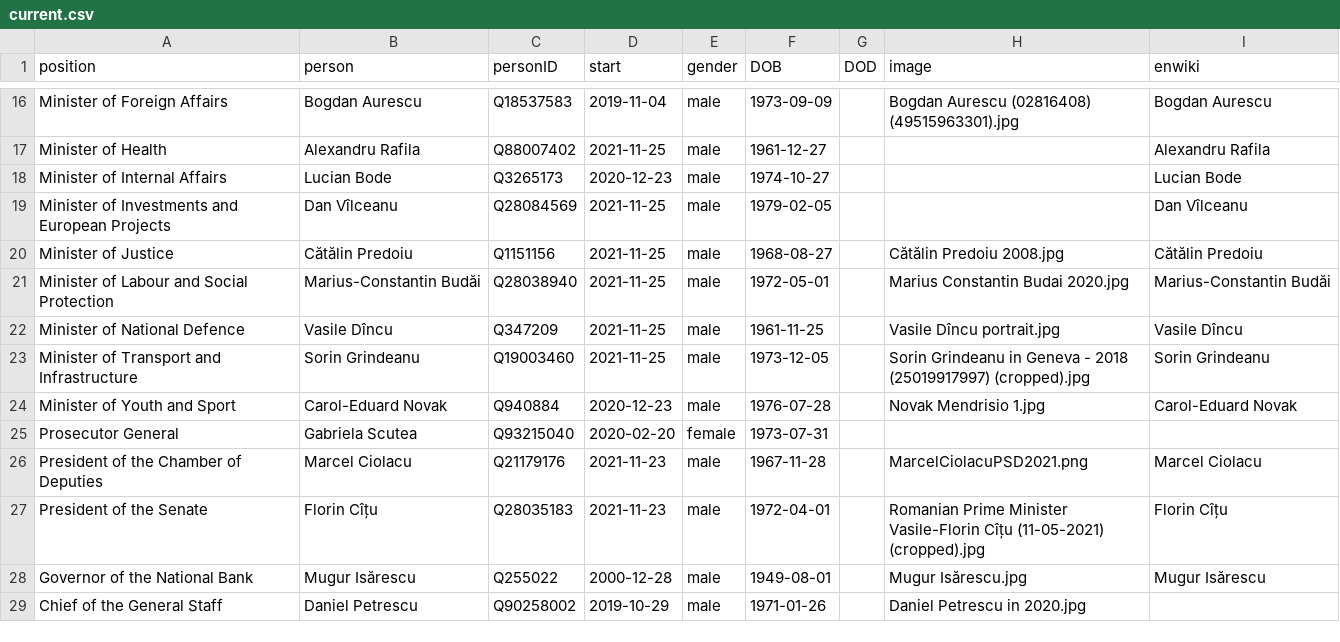
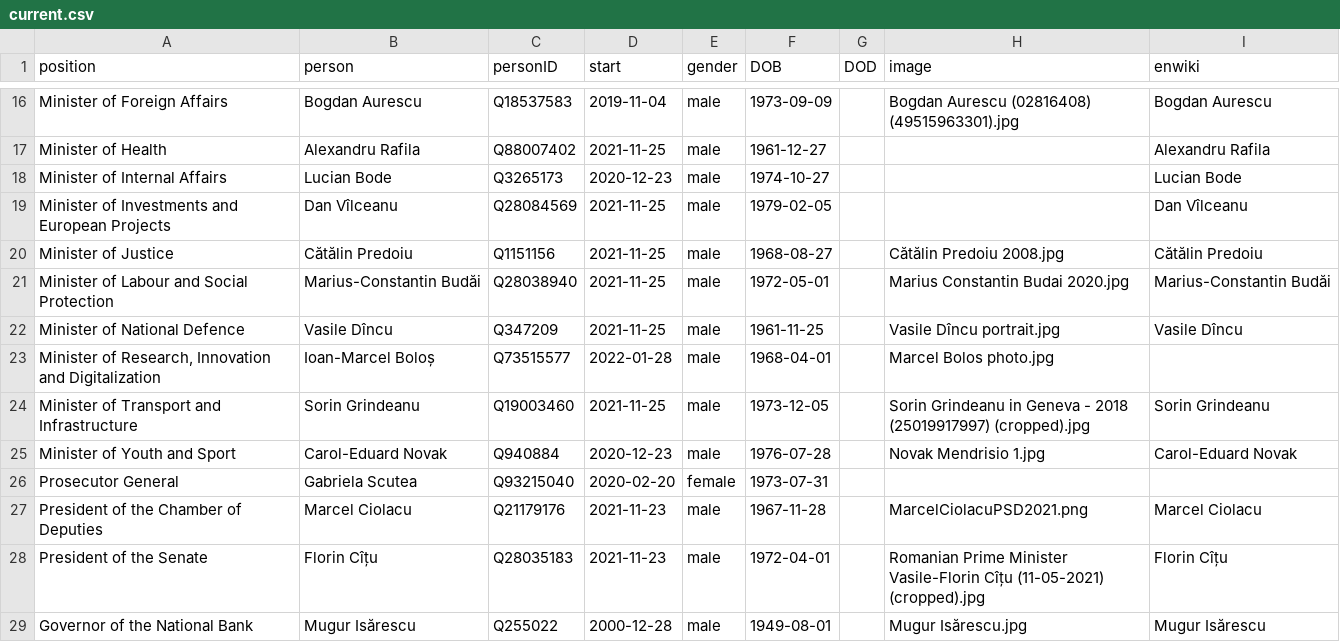
Before and after one commit to every-politician-scrapers/romania-cabinet, a CSV file: html/current.csv, drawn as a sheet; only a part is shown, gaps mark what is left out; the shorter side is filled out with more unchanged rows; the diff names each change by its address in the sheet, - before the commit and + after, or states it on an @@ line.

```diff
--- a/html/current.csv
+++ b/html/current.csv
+row 23: Minister of Research, Innovation and Digitalization | Ioan-Marcel Boloș | Q73515577 | 2022-01-28 | male | 1968-04-01 |  | Marcel Bolos photo.jpg
```
Also changed, not shown: html/holders21.csv, html/legislators.csv, 1 other file.
